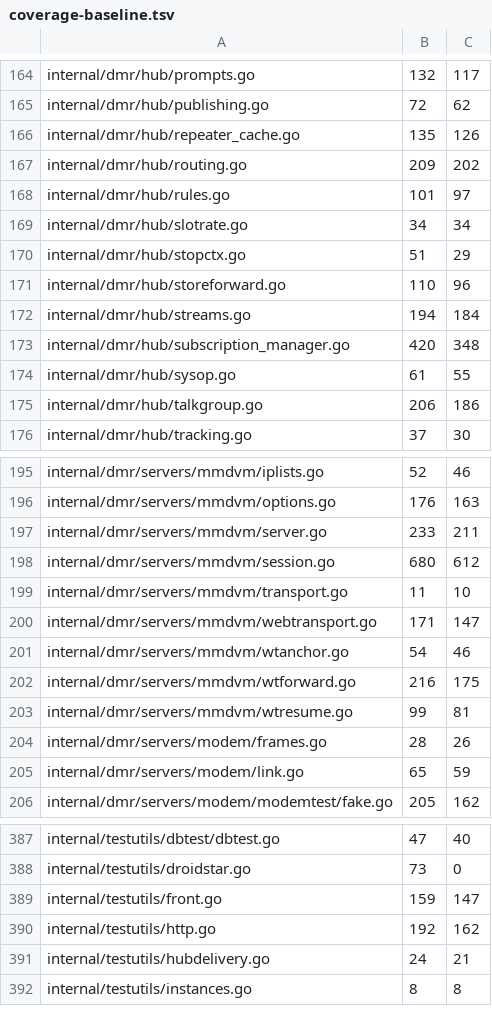
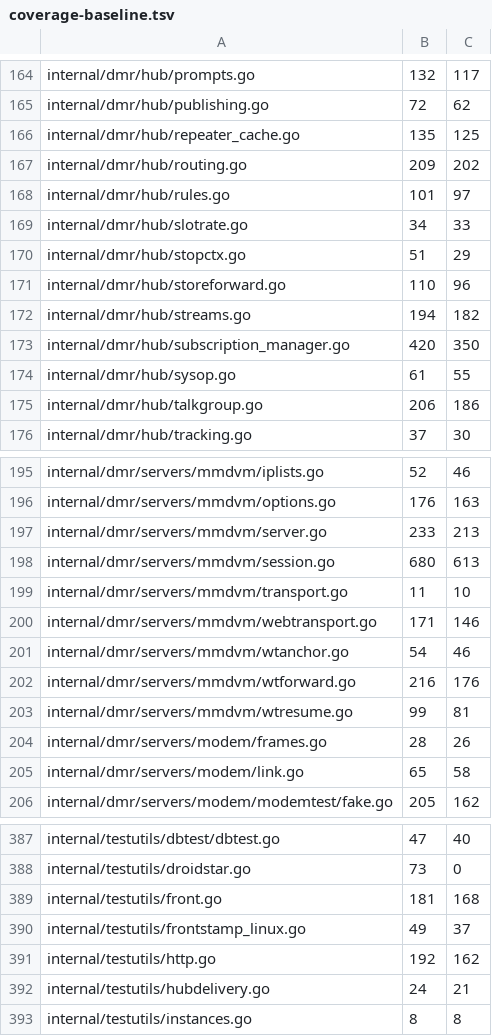
Before and after one commit to USA-RedDragon/DMRHub, a TSV file: .github/coverage-baseline.tsv, drawn as a sheet; only a part is shown, gaps mark what is left out; the diff covers the shown part only.

```diff
--- a/.github/coverage-baseline.tsv
+++ b/.github/coverage-baseline.tsv
@@ -165,10 +165,10 @@ internal/dmr/hub/prompts.go	132	117
 internal/dmr/hub/publishing.go	72	62
-internal/dmr/hub/repeater_cache.go	135	126
+internal/dmr/hub/repeater_cache.go	135	125
 internal/dmr/hub/routing.go	209	202
 internal/dmr/hub/rules.go	101	97
-internal/dmr/hub/slotrate.go	34	34
+internal/dmr/hub/slotrate.go	34	33
 internal/dmr/hub/stopctx.go	51	29
 internal/dmr/hub/storeforward.go	110	96
-internal/dmr/hub/streams.go	194	184
-internal/dmr/hub/subscription_manager.go	420	348
+internal/dmr/hub/streams.go	194	182
+internal/dmr/hub/subscription_manager.go	420	350
 internal/dmr/hub/sysop.go	61	55
@@ -196,11 +196,11 @@ internal/dmr/servers/mmdvm/iplists.go	52	46
 internal/dmr/servers/mmdvm/options.go	176	163
-internal/dmr/servers/mmdvm/server.go	233	211
-internal/dmr/servers/mmdvm/session.go	680	612
+internal/dmr/servers/mmdvm/server.go	233	213
+internal/dmr/servers/mmdvm/session.go	680	613
 internal/dmr/servers/mmdvm/transport.go	11	10
-internal/dmr/servers/mmdvm/webtransport.go	171	147
+internal/dmr/servers/mmdvm/webtransport.go	171	146
 internal/dmr/servers/mmdvm/wtanchor.go	54	46
-internal/dmr/servers/mmdvm/wtforward.go	216	175
+internal/dmr/servers/mmdvm/wtforward.go	216	176
 internal/dmr/servers/mmdvm/wtresume.go	99	81
 internal/dmr/servers/modem/frames.go	28	26
-internal/dmr/servers/modem/link.go	65	59
+internal/dmr/servers/modem/link.go	65	58
 internal/dmr/servers/modem/modemtest/fake.go	205	162
@@ -388,3 +388,4 @@ internal/testutils/dbtest/dbtest.go	47	40
 internal/testutils/droidstar.go	73	0
-internal/testutils/front.go	159	147
+internal/testutils/front.go	181	168
+internal/testutils/frontstamp_linux.go	49	37
 internal/testutils/http.go	192	162
```
Also changed, not shown: 20 edited cells elsewhere in this file.
